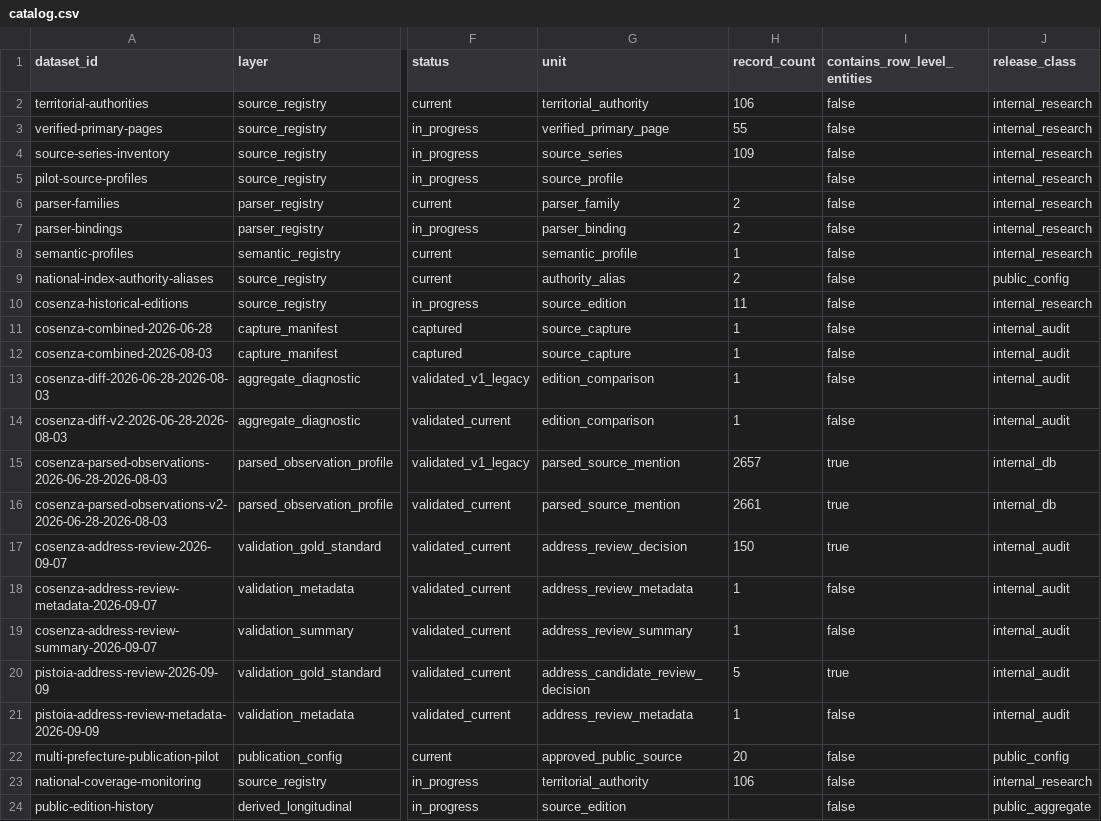
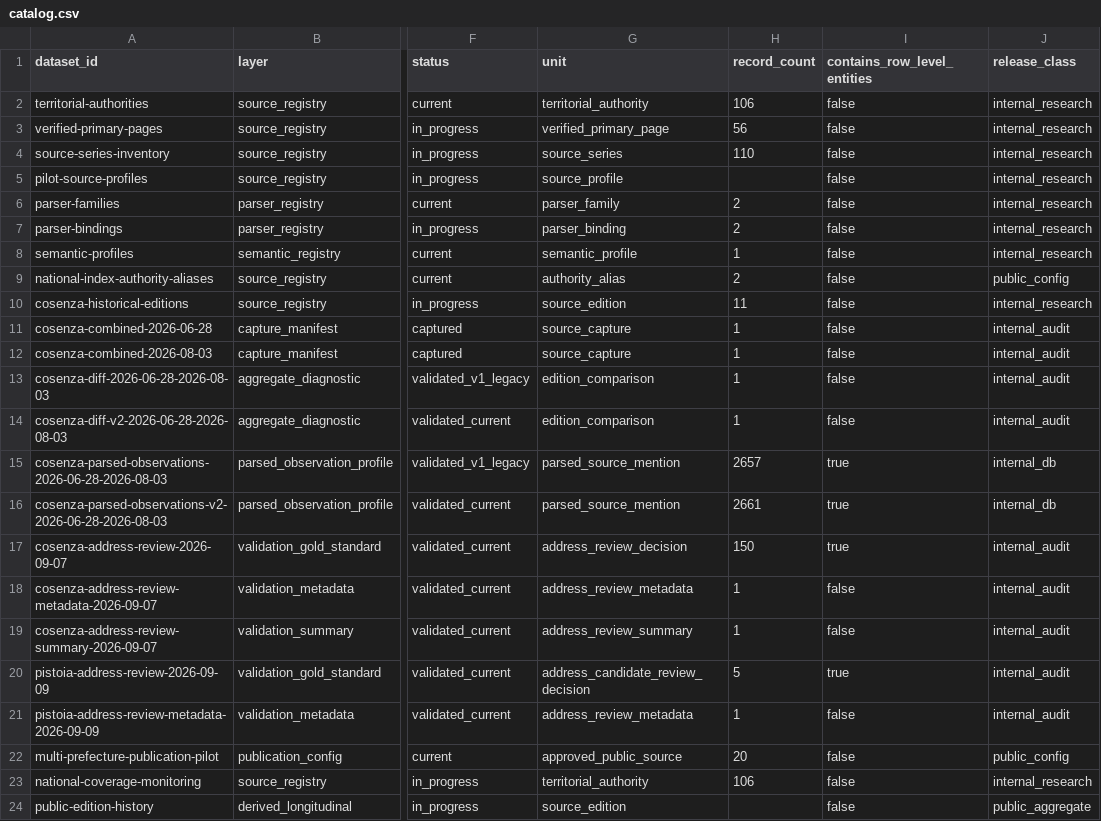
Before and after one commit to colazeta/italian-anti-mafia-whitelist, a CSV file: data/catalog.csv, drawn as a sheet; only a part is shown, gaps mark what is left out; the diff names each change by its address in the sheet, - before the commit and + after, or states it on an @@ line.

```diff
--- a/data/catalog.csv
+++ b/data/catalog.csv
-H3 (record_count): 55
+H3 (record_count): 56
-H4 (record_count): 109
+H4 (record_count): 110
```
Also changed, not shown: data/source_registry/source_series_inventory.csv, data/source_registry/verified_primary_pages.csv, 11 other files.
